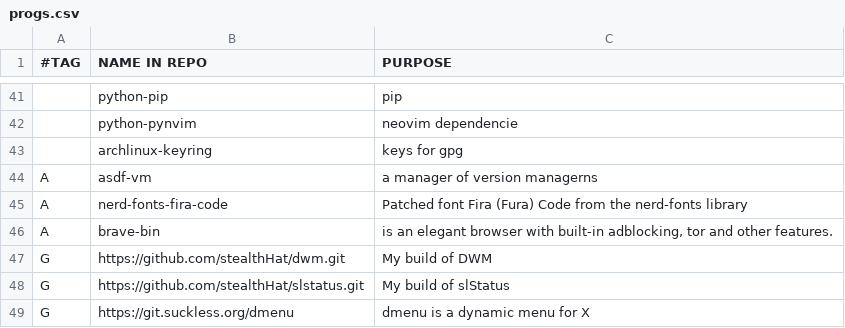
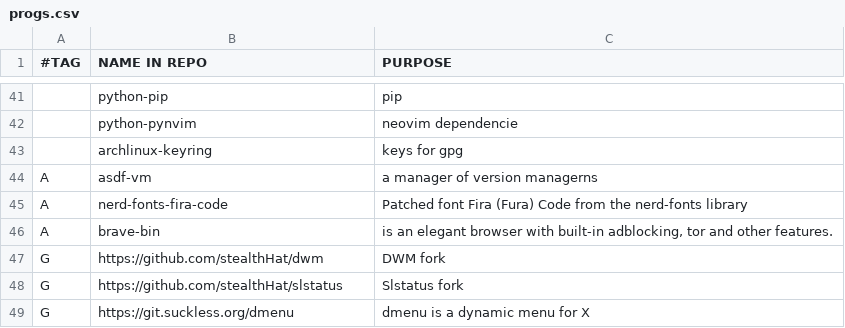
Before and after one commit to stealthHat/.dotfiles, a CSV file: install/progs.csv, drawn as a sheet; only a part is shown, gaps mark what is left out.

```diff
--- a/install/progs.csv
+++ b/install/progs.csv
@@ -46,4 +46,4 @@ A,nerd-fonts-fira-code,"Patched font Fira (Fura) Code from the nerd-fonts librar
 A,brave-bin,"is an elegant browser with built-in adblocking, tor and other features."
-G,https://github.com/stealthHat/dwm.git,"My build of DWM"
-G,https://github.com/stealthHat/slstatus.git,"My build of slStatus"
+G,https://github.com/stealthHat/dwm, "DWM fork"
+G,https://github.com/stealthHat/slstatus, "Slstatus fork"
 G,https://git.suckless.org/dmenu,"dmenu is a dynamic menu for X"
```
Also changed, not shown: 3 other files.
